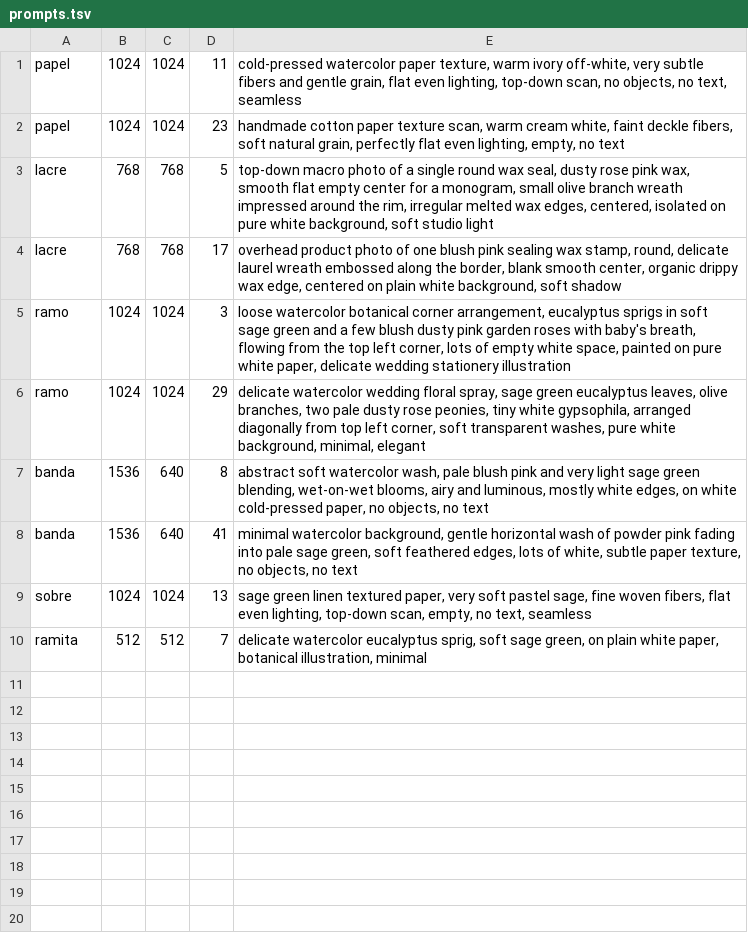
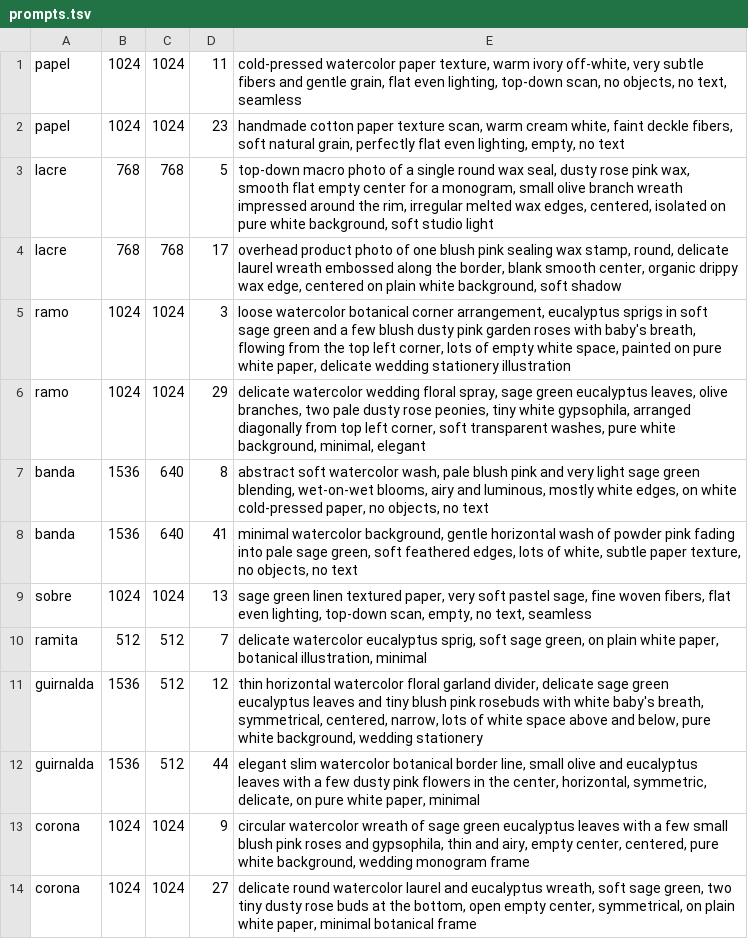
Before and after one commit to arielcardoso-ar/casamiento-invitados, a TSV file: scripts/deco/prompts.tsv, drawn as a sheet.

```diff
--- a/scripts/deco/prompts.tsv
+++ b/scripts/deco/prompts.tsv
@@ -10 +10,5 @@ sobre	1024	1024	13	sage green linen textured paper, very soft pastel sage, fine
 ramita	512	512	7	delicate watercolor eucalyptus sprig, soft sage green, on plain white paper, botanical illustration, minimal
+guirnalda	1536	512	12	thin horizontal watercolor floral garland divider, delicate sage green eucalyptus leaves and tiny blush pink rosebuds with white baby's breath, symmetrical, centered, narrow, lots of white space above and below, pure white background, wedding stationery
+guirnalda	1536	512	44	elegant slim watercolor botanical border line, small olive and eucalyptus leaves with a few dusty pink flowers in the center, horizontal, symmetric, delicate, on pure white paper, minimal
+corona	1024	1024	9	circular watercolor wreath of sage green eucalyptus leaves with a few small blush pink roses and gypsophila, thin and airy, empty center, centered, pure white background, wedding monogram frame
+corona	1024	1024	27	delicate round watercolor laurel and eucalyptus wreath, soft sage green, two tiny dusty rose buds at the bottom, open empty center, symmetrical, on plain white paper, minimal botanical frame
```
Also changed, not shown: 12 other files.
